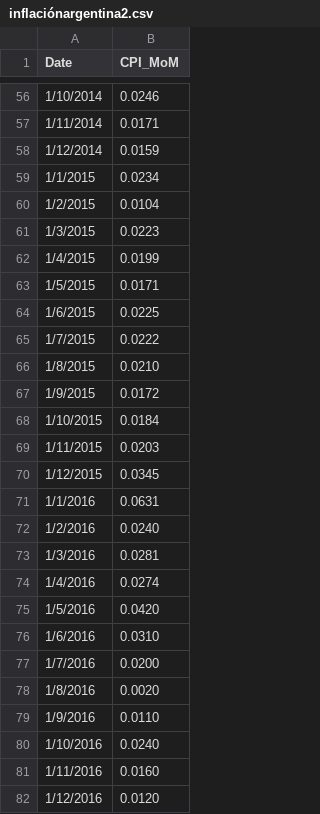
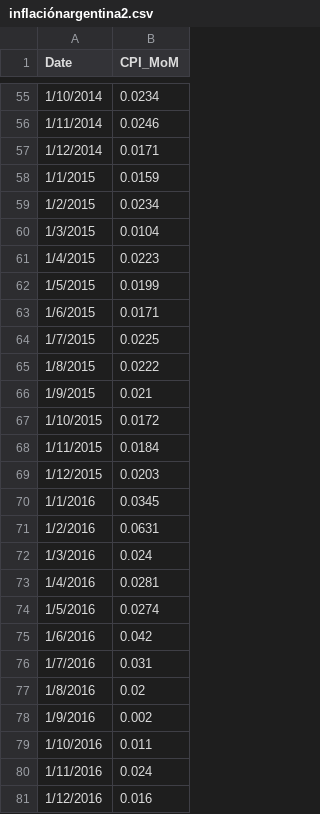
Before and after one commit to mau1878/Inflacion, a CSV file: inflaciónargentina2.csv, drawn as a sheet; only a part is shown, gaps mark what is left out; the diff covers the shown part only.

```diff
--- a/inflaciónargentina2.csv
+++ b/inflaciónargentina2.csv
@@ -56,27 +55,27 @@
-1/10/2014,0.0246
-1/11/2014,0.0171
-1/12/2014,0.0159
-1/1/2015,0.0234
-1/2/2015,0.0104
-1/3/2015,0.0223
-1/4/2015,0.0199
-1/5/2015,0.0171
-1/6/2015,0.0225
-1/7/2015,0.0222
-1/8/2015,0.0210
-1/9/2015,0.0172
-1/10/2015,0.0184
-1/11/2015,0.0203
-1/12/2015,0.0345
-1/1/2016,0.0631
-1/2/2016,0.0240
-1/3/2016,0.0281
-1/4/2016,0.0274
-1/5/2016,0.0420
-1/6/2016,0.0310
-1/7/2016,0.0200
-1/8/2016,0.0020
-1/9/2016,0.0110
-1/10/2016,0.0240
-1/11/2016,0.0160
-1/12/2016,0.0120
+1/10/2014,0.0234
+1/11/2014,0.0246
+1/12/2014,0.0171
+1/1/2015,0.0159
+1/2/2015,0.0234
+1/3/2015,0.0104
+1/4/2015,0.0223
+1/5/2015,0.0199
+1/6/2015,0.0171
+1/7/2015,0.0225
+1/8/2015,0.0222
+1/9/2015,0.021
+1/10/2015,0.0172
+1/11/2015,0.0184
+1/12/2015,0.0203
+1/1/2016,0.0345
+1/2/2016,0.0631
+1/3/2016,0.024
+1/4/2016,0.0281
+1/5/2016,0.0274
+1/6/2016,0.042
+1/7/2016,0.031
+1/8/2016,0.02
+1/9/2016,0.002
+1/10/2016,0.011
+1/11/2016,0.024
+1/12/2016,0.016
```
Also changed, not shown: 1 added row, 1 removed row and 146 edited cells elsewhere in this file.
